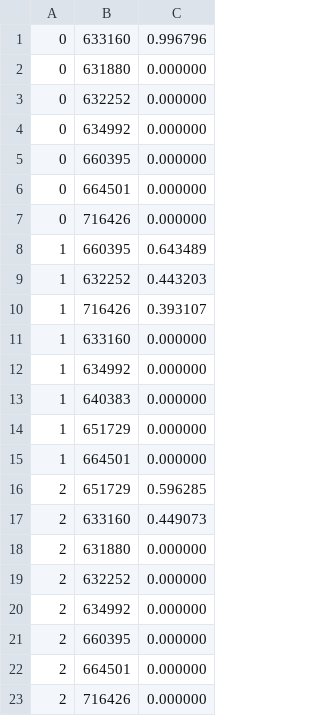
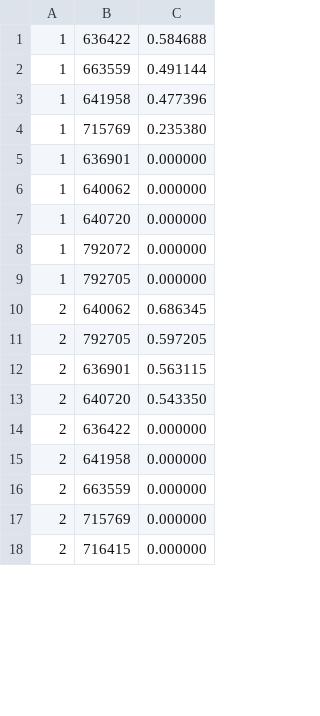
Before and after one commit to Per-Starke/NutritionRecSys, a CSV file: Predicted_ratings_data/recommendations_collaborative_itemknn.csv, drawn as a sheet; only a part is shown; the diff covers the shown part only.

```diff
--- a/Predicted_ratings_data/recommendations_collaborative_itemknn.csv
+++ b/Predicted_ratings_data/recommendations_collaborative_itemknn.csv
@@ -1,23 +1,18 @@
-0, 633160, 0.996796
-0, 631880, 0.000000
-0, 632252, 0.000000
-0, 634992, 0.000000
-0, 660395, 0.000000
-0, 664501, 0.000000
-0, 716426, 0.000000
-1, 660395, 0.643489
-1, 632252, 0.443203
-1, 716426, 0.393107
-1, 633160, 0.000000
-1, 634992, 0.000000
-1, 640383, 0.000000
-1, 651729, 0.000000
-1, 664501, 0.000000
-2, 651729, 0.596285
-2, 633160, 0.449073
-2, 631880, 0.000000
-2, 632252, 0.000000
-2, 634992, 0.000000
-2, 660395, 0.000000
-2, 664501, 0.000000
-2, 716426, 0.000000
+1, 636422, 0.584688
+1, 663559, 0.491144
+1, 641958, 0.477396
+1, 715769, 0.235380
+1, 636901, 0.000000
+1, 640062, 0.000000
+1, 640720, 0.000000
+1, 792072, 0.000000
+1, 792705, 0.000000
+2, 640062, 0.686345
+2, 792705, 0.597205
+2, 636901, 0.563115
+2, 640720, 0.543350
+2, 636422, 0.000000
+2, 641958, 0.000000
+2, 663559, 0.000000
+2, 715769, 0.000000
+2, 716415, 0.000000
```
Also changed, not shown: 9 added rows, 2 removed rows and 68 edited cells elsewhere in this file, Predicted_ratings_data/recommendations_collaborative_userknn.csv, Predicted_ratings_data/recommendations_content_based.csv, 1 other file.
